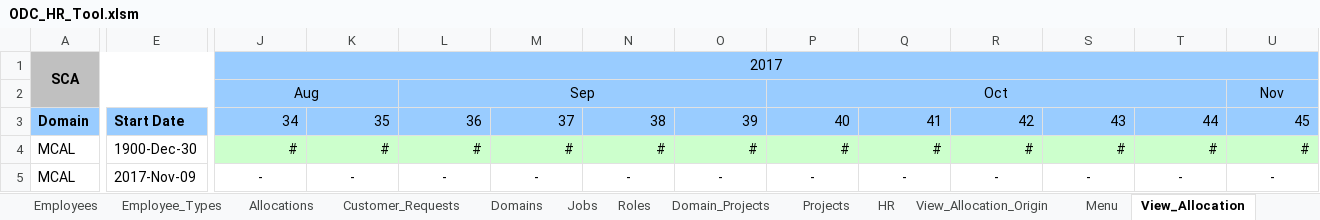
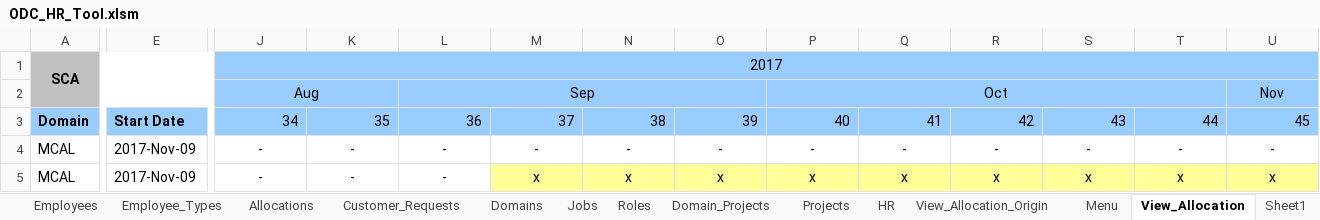
Before and after one commit to huyvu88/HR-Excel-Tools, an Excel workbook: Excel/ODC_HR_Tool.xlsm, sheet View_Allocation, drawn as a sheet; only a part is shown, gaps mark what is left out; values as stored, in another font and other column widths than the file's, no borders; the diff covers the shown part only; the diff names each change by its address in the sheet, - before the commit and + after, or states it on an @@ line.

```diff
--- a/Excel/ODC_HR_Tool.xlsm (sheet View_Allocation)
+++ b/Excel/ODC_HR_Tool.xlsm (sheet View_Allocation)
+sheet tab: Sheet1
-E4: 1900-Dec-30
+E4: 2017-Nov-09
-J4: #
+J4: -
@@ J4:U4 alignment: right → center, fill: #CCFFCC → none @@
-K4: #
+K4: -
-L4: #
+L4: -
-M4: #
+M4: -
-N4: #
+N4: -
-O4: #
+O4: -
-P4: #
+P4: -
-Q4: #
+Q4: -
-R4: #
+R4: -
-S4: #
+S4: -
-T4: #
+T4: -
-U4: #
+U4: -
-M5: -
+M5: x
-M5:U5 fill: none
+M5:U5 fill: #FFFF99
-N5: -
+N5: x
-O5: -
+O5: x
-P5: -
+P5: x
-Q5: -
+Q5: x
-R5: -
+R5: x
-S5: -
+S5: x
-T5: -
+T5: x
-U5: -
+U5: x
```
Also changed, not shown: 5 added rows, 5 removed rows, 104 edited cells and cell formats elsewhere in this sheet, sheet Allocations, charts or pictures.
